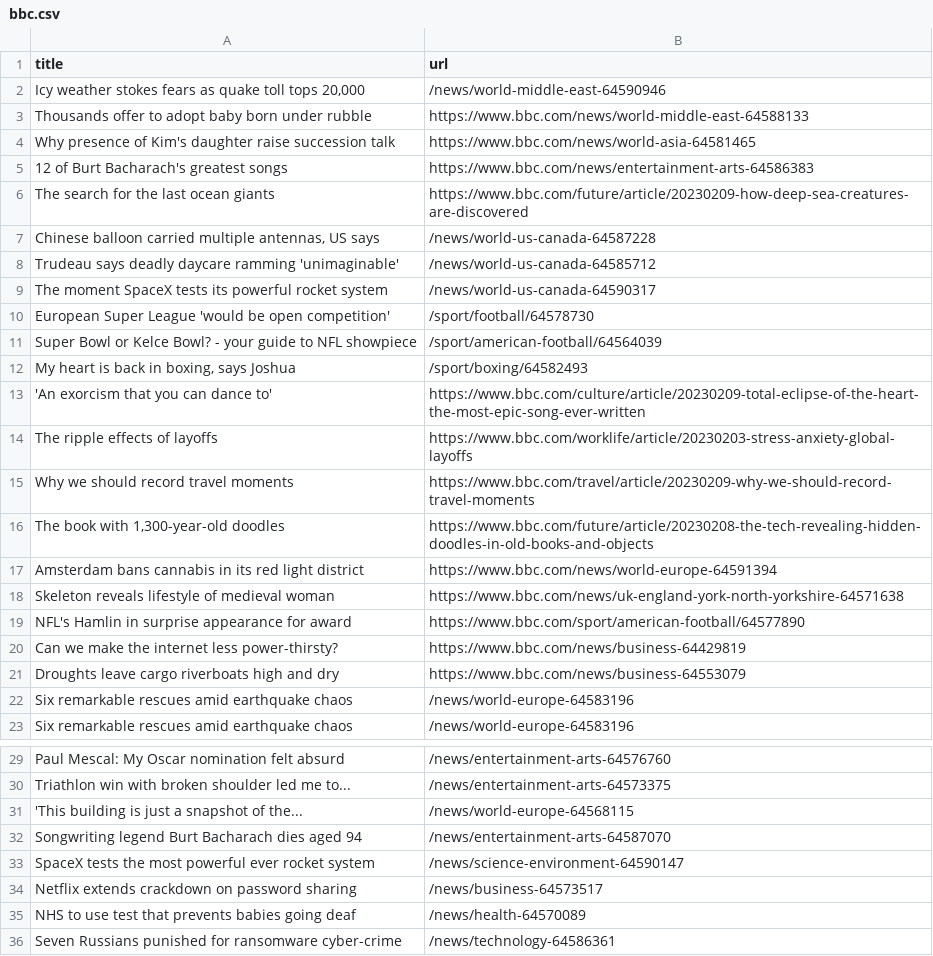
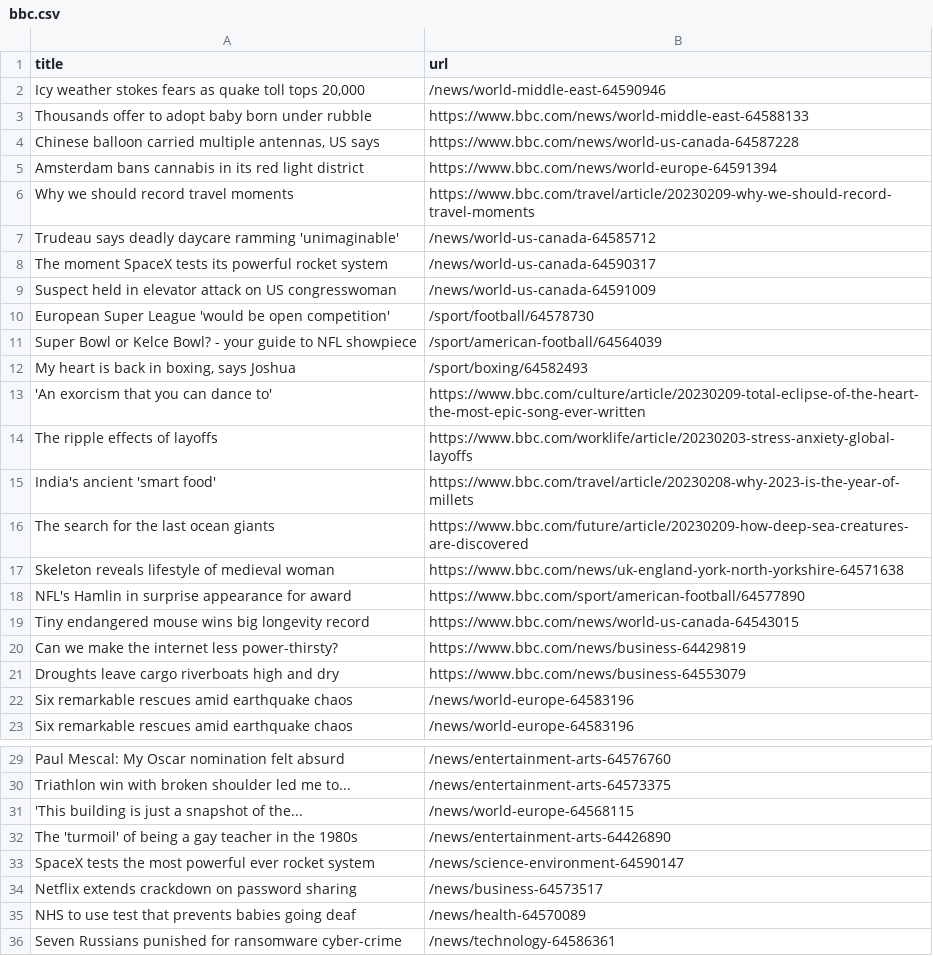
Before and after one commit to ramanshreya/automatic-scraper, a CSV file: bbc.csv, drawn as a sheet; only a part is shown, gaps mark what is left out.

```diff
--- a/bbc.csv
+++ b/bbc.csv
@@ -3,8 +3,8 @@ title,url
 Thousands offer to adopt baby born under rubble,https://www.bbc.com/news/world-middle-east-64588133
-Why presence of Kim's daughter raise succession talk,https://www.bbc.com/news/world-asia-64581465
-12 of Burt Bacharach's greatest songs,https://www.bbc.com/news/entertainment-arts-64586383
-The search for the last ocean giants,https://www.bbc.com/future/article/20230209-how-deep-sea-creatures-are-discovered
-"Chinese balloon carried multiple antennas, US says",/news/world-us-canada-64587228
+"Chinese balloon carried multiple antennas, US says",https://www.bbc.com/news/world-us-canada-64587228
+Amsterdam bans cannabis in its red light district,https://www.bbc.com/news/world-europe-64591394
+Why we should record travel moments,https://www.bbc.com/travel/article/20230209-why-we-should-record-travel-moments
 Trudeau says deadly daycare ramming 'unimaginable',/news/world-us-canada-64585712
 The moment SpaceX tests its powerful rocket system,/news/world-us-canada-64590317
+Suspect held in elevator attack on US congresswoman,/news/world-us-canada-64591009
 European Super League 'would be open competition',/sport/football/64578730
@@ -14,7 +14,7 @@ Super Bowl or Kelce Bowl? - your guide to NFL showpiece,/sport/american-football
 The ripple effects of layoffs,https://www.bbc.com/worklife/article/20230203-stress-anxiety-global-layoffs
-Why we should record travel moments,https://www.bbc.com/travel/article/20230209-why-we-should-record-travel-moments
-"The book with 1,300-year-old doodles",https://www.bbc.com/future/article/20230208-the-tech-revealing-hidden-doodles-in-old-books-and-objects
-Amsterdam bans cannabis in its red light district,https://www.bbc.com/news/world-europe-64591394
+India's ancient 'smart food',https://www.bbc.com/travel/article/20230208-why-2023-is-the-year-of-millets
+The search for the last ocean giants,https://www.bbc.com/future/article/20230209-how-deep-sea-creatures-are-discovered
 Skeleton reveals lifestyle of medieval woman,https://www.bbc.com/news/uk-england-york-north-yorkshire-64571638
 NFL's Hamlin in surprise appearance for award,https://www.bbc.com/sport/american-football/64577890
+Tiny endangered mouse wins big longevity record,https://www.bbc.com/news/world-us-canada-64543015
 Can we make the internet less power-thirsty?,https://www.bbc.com/news/business-64429819
@@ -31,3 +31,3 @@ Triathlon win with broken shoulder led me to...,/news/entertainment-arts-6457337
 'This building is just a snapshot of the...,/news/world-europe-64568115
-Songwriting legend Burt Bacharach dies aged 94,/news/entertainment-arts-64587070
+The 'turmoil' of being a gay teacher in the 1980s,/news/entertainment-arts-64426890
 SpaceX tests the most powerful ever rocket system,/news/science-environment-64590147
```
